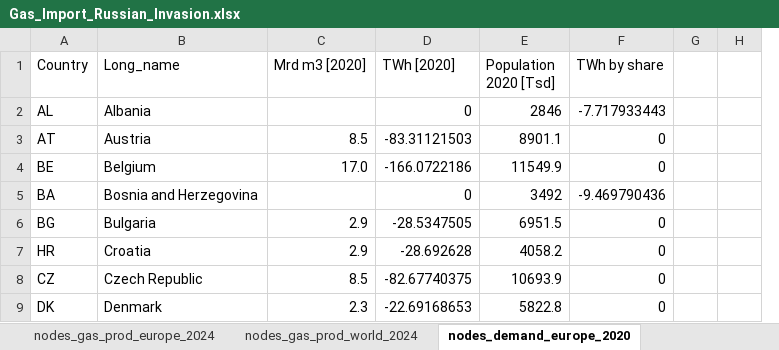
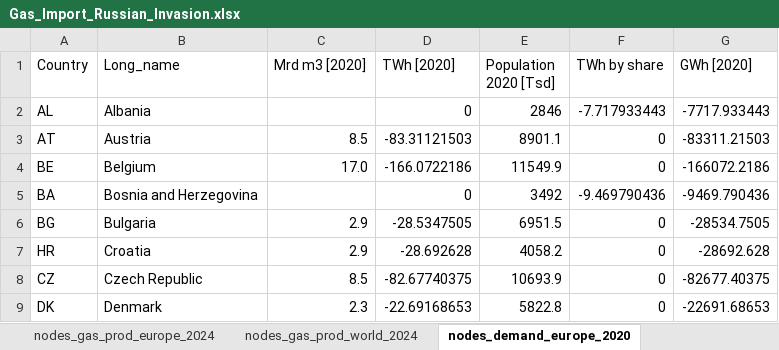
Before and after one commit to CSEI-EU/gas_infrastructure_model, an Excel workbook: 01_data/01_input_data/02_processed/Gas_Import_Russian_Invasion.xlsx, sheet nodes_demand_europe_2020, drawn as a sheet; only a part is shown; values as stored, in another font and other column widths than the file's, no borders; table styles not drawn; removed rows and columns are numbered as before the commit, all else as after; the diff covers the shown part only; the diff names each change by its address in the sheet, - before the commit and + after, or states it on an @@ line.

Commit message:
adjust function to create input structure for supply and demand

```diff
--- a/01_data/01_input_data/02_processed/Gas_Import_Russian_Invasion.xlsx (sheet nodes_demand_europe_2020)
+++ b/01_data/01_input_data/02_processed/Gas_Import_Russian_Invasion.xlsx (sheet nodes_demand_europe_2020)
-column G, empty
-column H, empty
+column G (GWh [2020]), rows 2-9: -7717.933443 | -83311.21503 | -166072.2186 | -9469.790436 | -28534.7505 | -28692.628 | -82677.40375 | -22691.68653
```
Also changed, not shown: 27 removed rows elsewhere in this sheet, sheet nodes_demand_world_2020, 1 other file.
